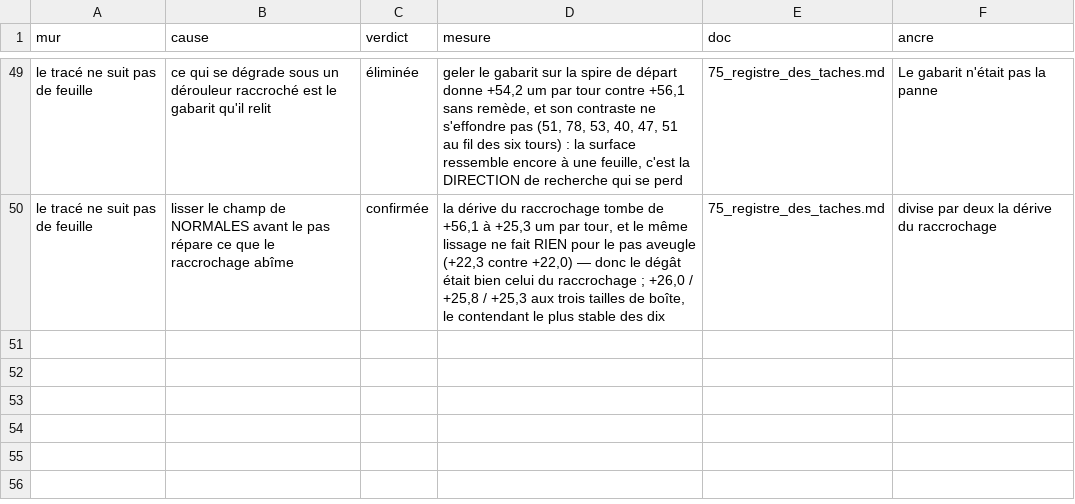
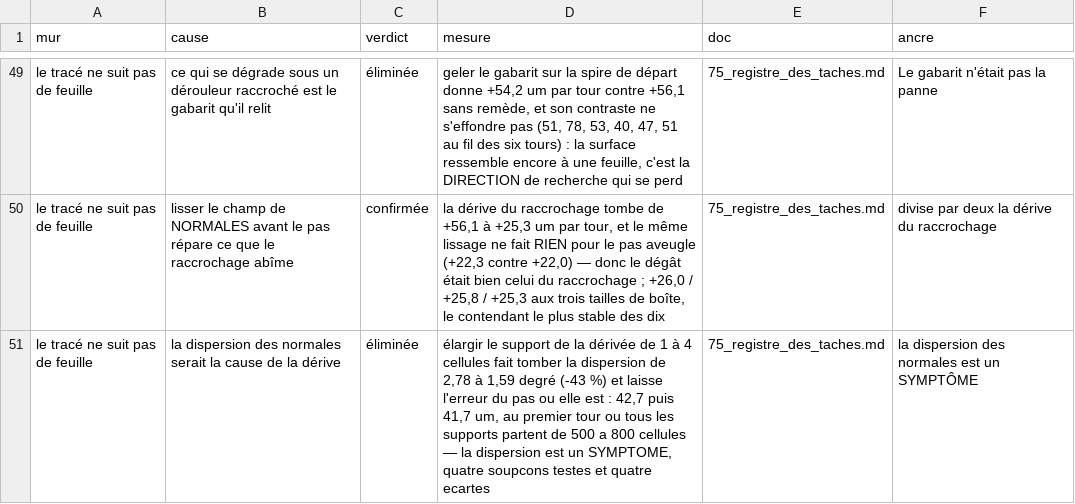
Before and after one commit to MasterLaplace/LplVesuvius, a TSV file: docs/registres/murs_et_causes.tsv, drawn as a sheet; only a part is shown, gaps mark what is left out.

Commit message:
feat(nappe): the angular dispersion of the normals is a symptom, and that closes the chain
A normal is a derivative, and a centred difference between immediate neighbours
divides the position noise by the grid pitch: sixteen voxels here, so a one voxel
error already makes four degrees. Widening the support divides that noise by as
much, and costs the border, one cell more on each side per turn. Both effects are
real and opposite, so the support is swept rather than picked.

A support of two divides the dispersion by seven, from 10.9 to 1.5 degrees, and
the lateral scatter it predicts, a step of length L along a normal wrong by theta
landing L sin theta sideways, falls from 26 to 4 micrometres. That 26 is the same
order as the measured drift, which is what made the dispersion a plausible cause.

The drift comparison beyond the first turn is confounded by erosion, 349 cells
against 41 at the sixth turn, so the honest comparison is the first turn where
every support starts from five to eight hundred cells. There the dispersion falls
by 43 per cent and the step error does not move by a micrometre: 42.7, 42.2, 42.3,
41.7. The dispersion is a symptom, not the cause. Four suspicions tested, four
dropped: the window, the offsets, the template, the normals.

Both halves of the verdict are required together. "The dispersion falls" alone
would say it works, "the error does not follow" alone would say it is useless; it
is their conjunction that says symptom. The threshold is a twentieth of the error,
the order of the published rounding, not a number chosen to make the sentence pass.

Two flaws in this control were mine. It first checked that 60 sin 10 degrees is
10.42, my own arithmetic against itself, and could not fail; it now checks that
the two published columns agree, since a lateral scatter computed from a different
dispersion than the one printed beside it would be plausible and wrong. And its
noise fixture had a period of three, which a support of three cancels exactly, so
it passed at 0.00 degrees, true for a reason that is not the one under test.

normales() gains an optional support that defaults to one, so nothing published
moves: at one the slicing is character for character the previous expression.

```diff
--- a/docs/registres/murs_et_causes.tsv
+++ b/docs/registres/murs_et_causes.tsv
@@ -50 +50,2 @@ le tracé ne suit pas de feuille	ce qui se dégrade sous un dérouleur raccroch
 le tracé ne suit pas de feuille	lisser le champ de NORMALES avant le pas répare ce que le raccrochage abîme	confirmée	la dérive du raccrochage tombe de +56,1 à +25,3 um par tour, et le même lissage ne fait RIEN pour le pas aveugle (+22,3 contre +22,0) — donc le dégât était bien celui du raccrochage ; +26,0 / +25,8 / +25,3 aux trois tailles de boîte, le contendant le plus stable des dix	75_registre_des_taches.md	divise par deux la dérive du raccrochage
+le tracé ne suit pas de feuille	la dispersion des normales serait la cause de la dérive	éliminée	élargir le support de la dérivée de 1 à 4 cellules fait tomber la dispersion de 2,78 à 1,59 degré (-43 %) et laisse l'erreur du pas ou elle est : 42,7 puis 41,7 um, au premier tour ou tous les supports partent de 500 a 800 cellules — la dispersion est un SYMPTOME, quatre soupcons testes et quatre ecartes	75_registre_des_taches.md	la dispersion des normales est un SYMPTÔME
```
Also changed, not shown: 9 other files.
